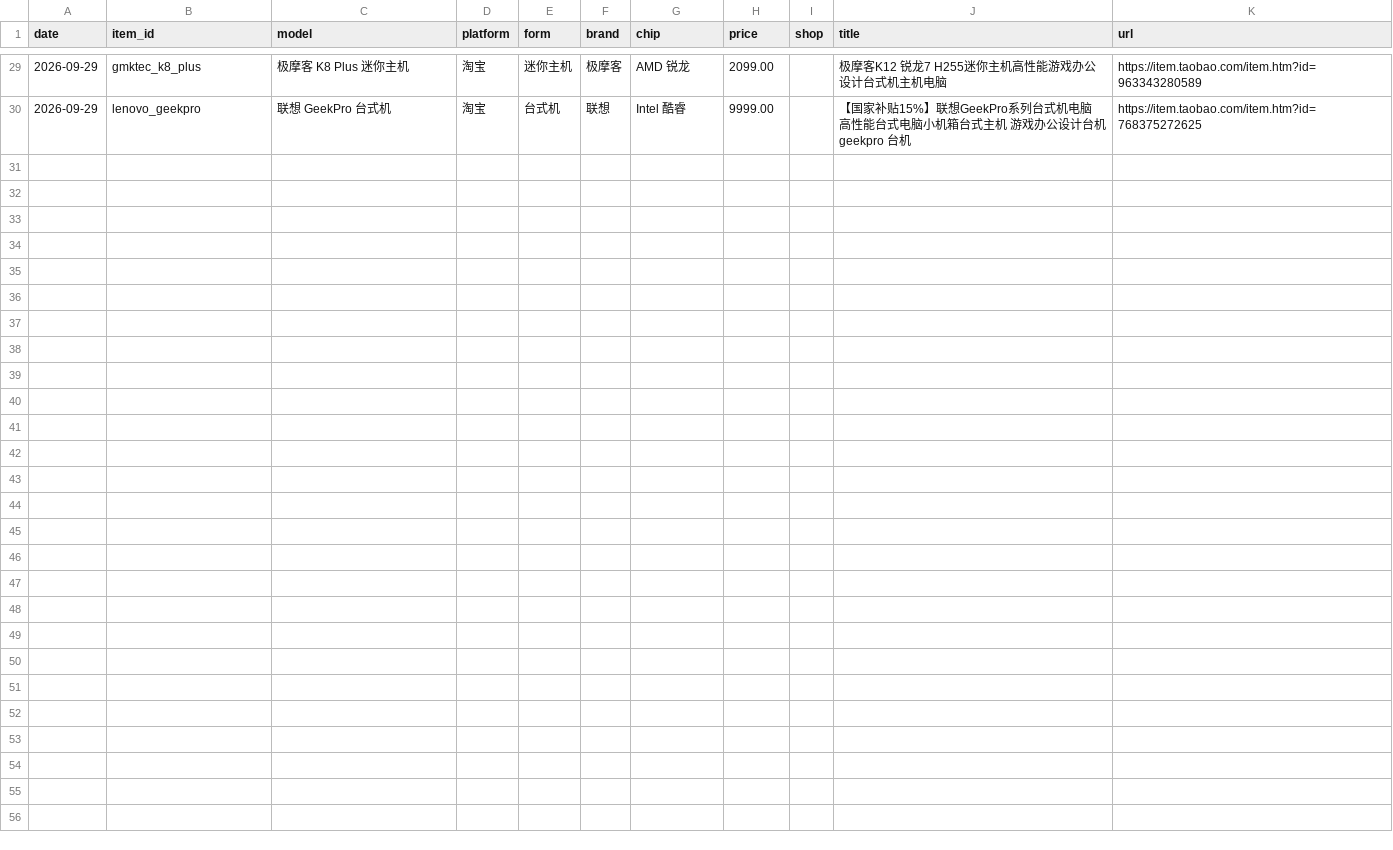
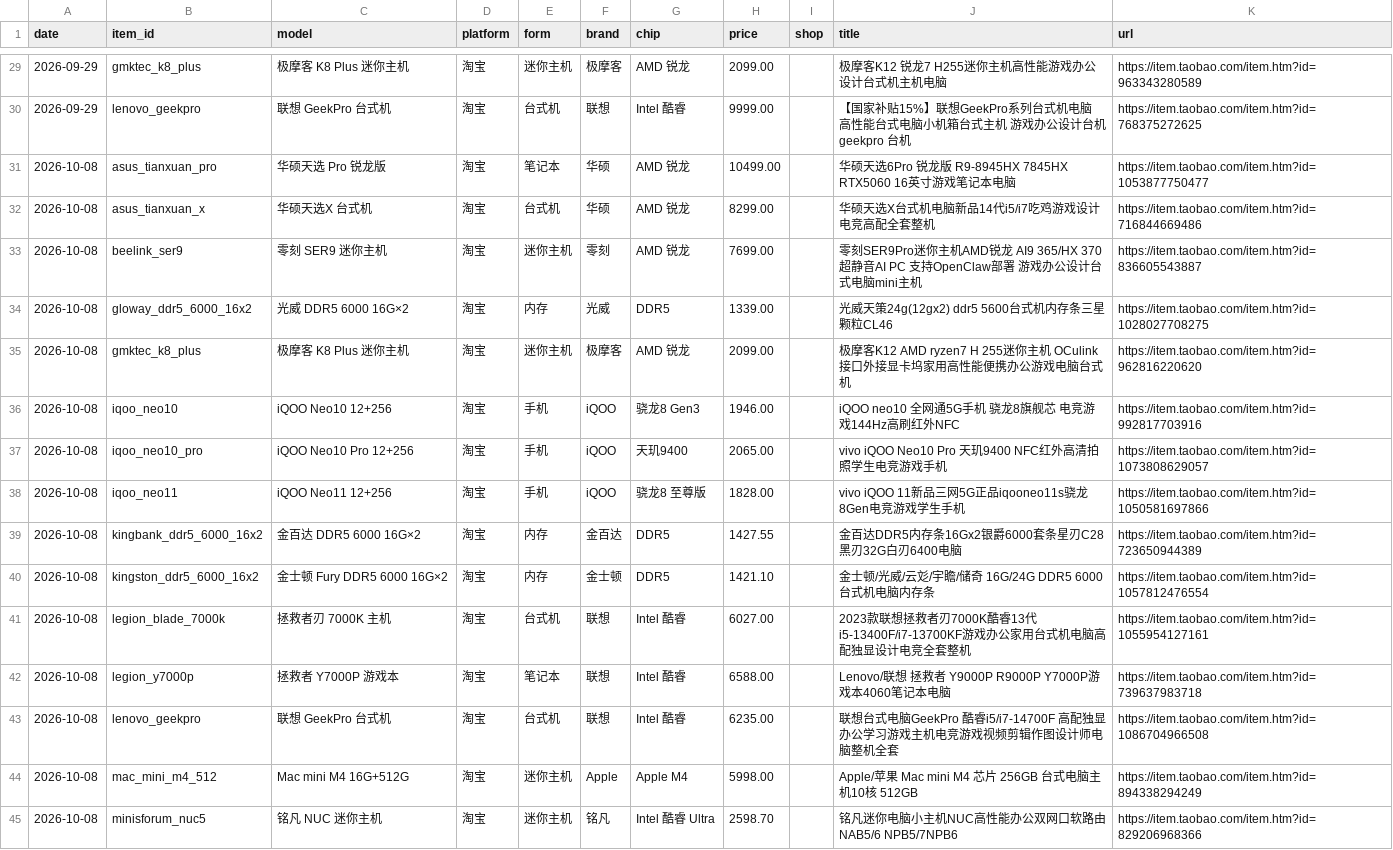
Before and after one commit to zwcpa1973/hardware-daily-report, a CSV file: data/prices.csv, drawn as a sheet; only a part is shown, gaps mark what is left out.

```diff
--- a/data/prices.csv
+++ b/data/prices.csv
@@ -30 +30,16 @@
 2026-09-29,lenovo_geekpro,联想 GeekPro 台式机,淘宝,台式机,联想,Intel 酷睿,9999.00,,【国家补贴15%】联想GeekPro系列台式机电脑 高性能台式电脑小机箱台式主机 游戏办公设计台机 geekpro 台机,https://item.taobao.com/item.htm?id=768375272625
+2026-10-08,asus_tianxuan_pro,华硕天选 Pro 锐龙版,淘宝,笔记本,华硕,AMD 锐龙,10499.00,,华硕天选6Pro 锐龙版 R9-8945HX 7845HX RTX5060 16英寸游戏笔记本电脑,https://item.taobao.com/item.htm?id=1053877750477
+2026-10-08,asus_tianxuan_x,华硕天选X 台式机,淘宝,台式机,华硕,AMD 锐龙,8299.00,,华硕天选X台式机电脑新品14代i5/i7吃鸡游戏设计电竞高配全套整机,https://item.taobao.com/item.htm?id=716844669486
+2026-10-08,beelink_ser9,零刻 SER9 迷你主机,淘宝,迷你主机,零刻,AMD 锐龙,7699.00,,零刻SER9Pro迷你主机AMD锐龙 AI9 365/HX 370超静音AI PC 支持OpenClaw部署 游戏办公设计台式电脑mini主机,https://item.taobao.com/item.htm?id=836605543887
+2026-10-08,gloway_ddr5_6000_16x2,光威 DDR5 6000 16G×2,淘宝,内存,光威,DDR5,1339.00,,光威天策24g(12gx2) ddr5 5600台式机内存条三星颗粒CL46,https://item.taobao.com/item.htm?id=1028027708275
+2026-10-08,gmktec_k8_plus,极摩客 K8 Plus 迷你主机,淘宝,迷你主机,极摩客,AMD 锐龙,2099.00,,极摩客K12 AMD ryzen7 H 255迷你主机 OCulink接口外接显卡坞家用高性能便携办公游戏电脑台式机,https://item.taobao.com/item.htm?id=962816220620
+2026-10-08,iqoo_neo10,iQOO Neo10 12+256,淘宝,手机,iQOO,骁龙8 Gen3,1946.00,,iQOO neo10 全网通5G手机 骁龙8旗舰芯 电竞游戏144Hz高刷红外NFC,https://item.taobao.com/item.htm?id=992817703916
+2026-10-08,iqoo_neo10_pro,iQOO Neo10 Pro 12+256,淘宝,手机,iQOO,天玑9400,2065.00,,vivo iQOO Neo10 Pro 天玑9400 NFC红外高清拍照学生电竞游戏手机,https://item.taobao.com/item.htm?id=1073808629057
+2026-10-08,iqoo_neo11,iQOO Neo11 12+256,淘宝,手机,iQOO,骁龙8 至尊版,1828.00,,vivo iQOO 11新品三网5G正品iqooneo11s骁龙8Gen电竞游戏学生手机,https://item.taobao.com/item.htm?id=1050581697866
+2026-10-08,kingbank_ddr5_6000_16x2,金百达 DDR5 6000 16G×2,淘宝,内存,金百达,DDR5,1427.55,,金百达DDR5内存条16Gx2银爵6000套条星刃C28黑刃32G白刃6400电脑,https://item.taobao.com/item.htm?id=723650944389
+2026-10-08,kingston_ddr5_6000_16x2,金士顿 Fury DDR5 6000 16G×2,淘宝,内存,金士顿,DDR5,1421.10,,金士顿/光威/云彣/宇瞻/储奇 16G/24G DDR5 6000台式机电脑内存条,https://item.taobao.com/item.htm?id=1057812476554
+2026-10-08,legion_blade_7000k,拯救者刃 7000K 主机,淘宝,台式机,联想,Intel 酷睿,6027.00,,2023款联想拯救者刃7000K酷睿13代i5-13400F/i7-13700KF游戏办公家用台式机电脑高配独显设计电竞全套整机,https://item.taobao.com/item.htm?id=1055954127161
+2026-10-08,legion_y7000p,拯救者 Y7000P 游戏本,淘宝,笔记本,联想,Intel 酷睿,6588.00,,Lenovo/联想 拯救者 Y9000P R9000P Y7000P游戏本4060笔记本电脑,https://item.taobao.com/item.htm?id=739637983718
+2026-10-08,lenovo_geekpro,联想 GeekPro 台式机,淘宝,台式机,联想,Intel 酷睿,6235.00,,联想台式电脑GeekPro 酷睿i5/i7-14700F 高配独显办公学习游戏主机电竞游戏视频剪辑作图设计师电脑整机全套,https://item.taobao.com/item.htm?id=1086704966508
+2026-10-08,mac_mini_m4_512,Mac mini M4 16G+512G,淘宝,迷你主机,Apple,Apple M4,5998.00,,Apple/苹果 Mac mini M4 芯片 256GB 台式电脑主机10核 512GB,https://item.taobao.com/item.htm?id=894338294249
+2026-10-08,minisforum_nuc5,铭凡 NUC 迷你主机,淘宝,迷你主机,铭凡,Intel 酷睿 Ultra,2598.70,,铭凡迷你电脑小主机NUC高性能办公双网口软路由NAB5/6 NPB5/7NPB6,https://item.taobao.com/item.htm?id=829206968366
```
Also changed, not shown: 6 other files.
